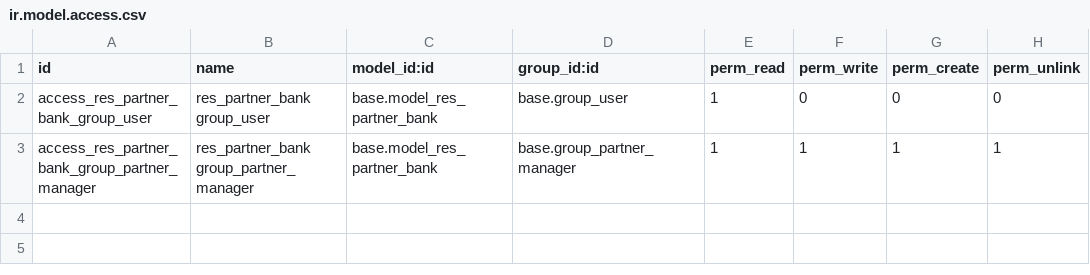
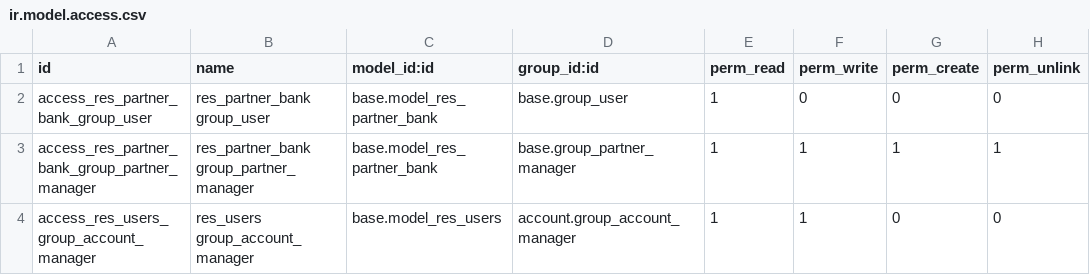
Before and after one commit to ice0072/thaiev, a CSV file: odoo/custom/src/private/thaiev_config/security/ir.model.access.csv, drawn as a sheet.

Commit message:
[FIX] thaiev_config: allow account manager modify res.users

```diff
--- a/odoo/custom/src/private/thaiev_config/security/ir.model.access.csv
+++ b/odoo/custom/src/private/thaiev_config/security/ir.model.access.csv
@@ -3 +3,2 @@
 "access_res_partner_bank_group_partner_manager","res_partner_bank group_partner_manager","base.model_res_partner_bank","base.group_partner_manager",1,1,1,1
+"access_res_users_group_account_manager","res_users group_account_manager","base.model_res_users","account.group_account_manager",1,1,0,0
```
